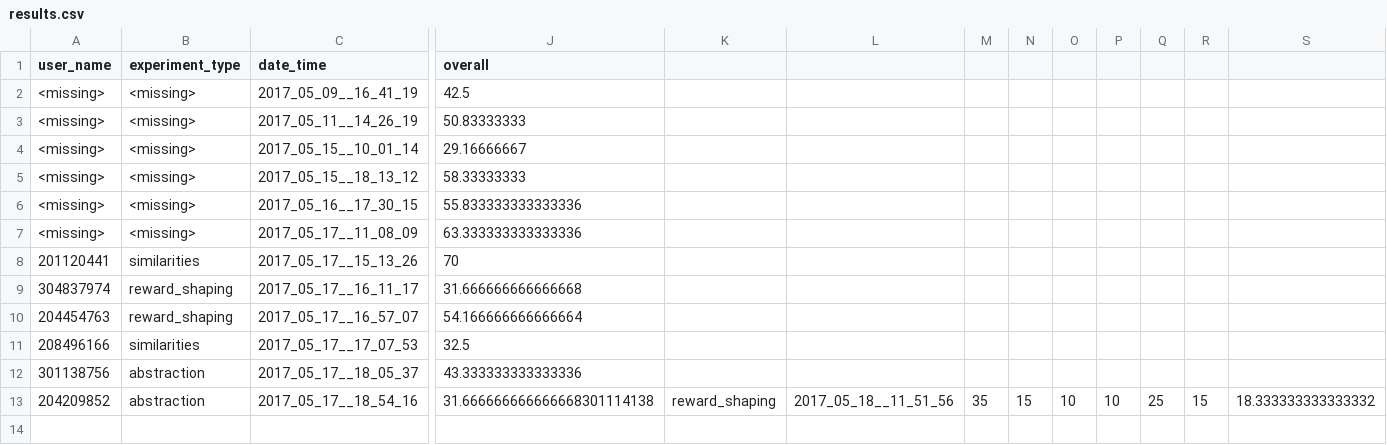
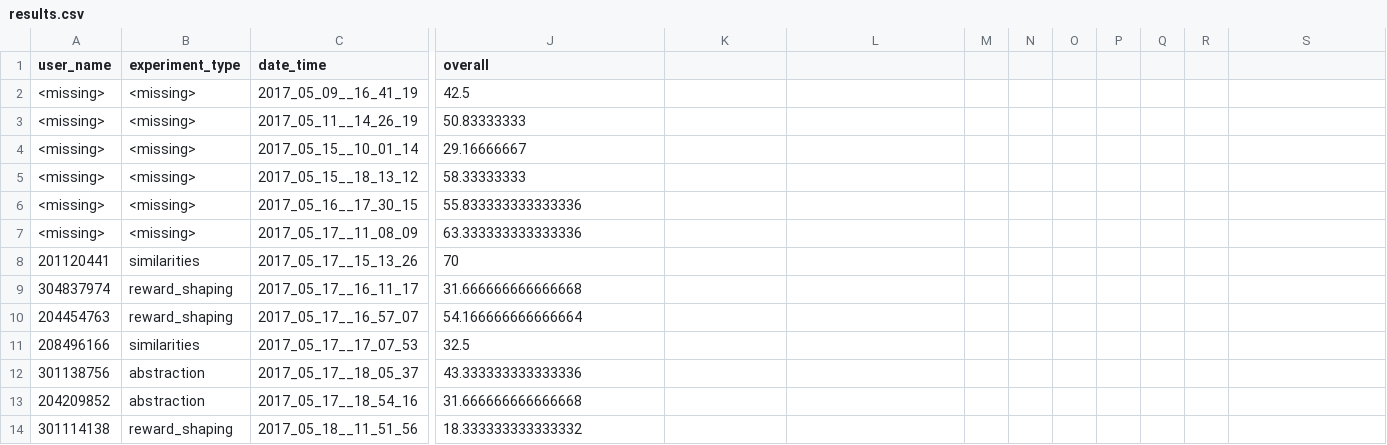
Before and after one commit to moshiky/experiment_scripts, a CSV file: results.csv, drawn as a sheet; only a part is shown, gaps mark what is left out; rows hold the shown columns only; the diff names each change by its address in the sheet, - before the commit and + after, or states it on an @@ line.

Commit message:
* correct line

```diff
--- a/results.csv
+++ b/results.csv
-J13 (overall): 31.666666666666668301114138
+J13 (overall): 31.666666666666668
-K13: reward_shaping
+K13: (empty)
-L13: 2017_05_18__11_51_56
+L13: (empty)
-M13: 35
+M13: (empty)
-N13: 15
+N13: (empty)
-O13: 10
+O13: (empty)
-P13: 10
+P13: (empty)
-Q13: 25
+Q13: (empty)
-R13: 15
+R13: (empty)
-S13: 18.333333333333332
+S13: (empty)
+row 14: 301114138 | reward_shaping | 2017_05_18__11_51_56 | 18.333333333333332
```
